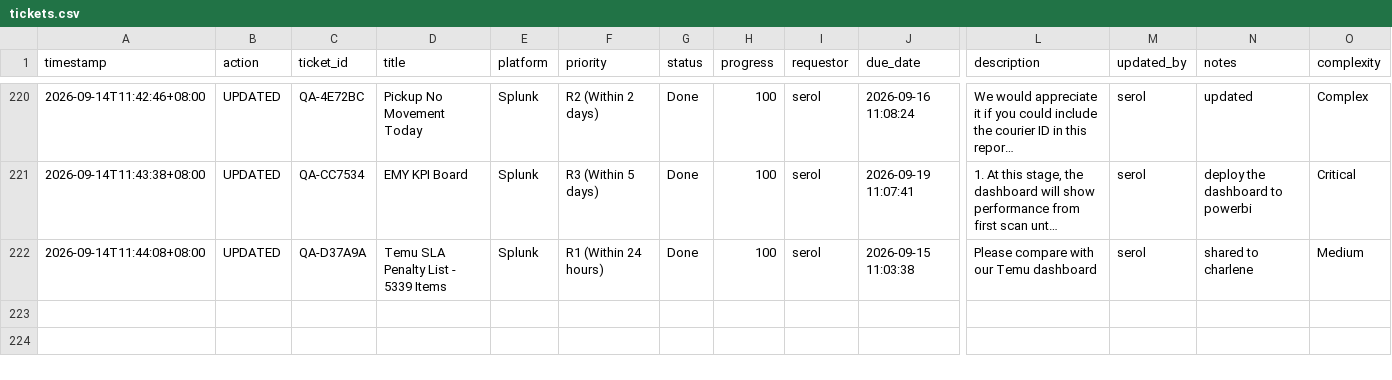
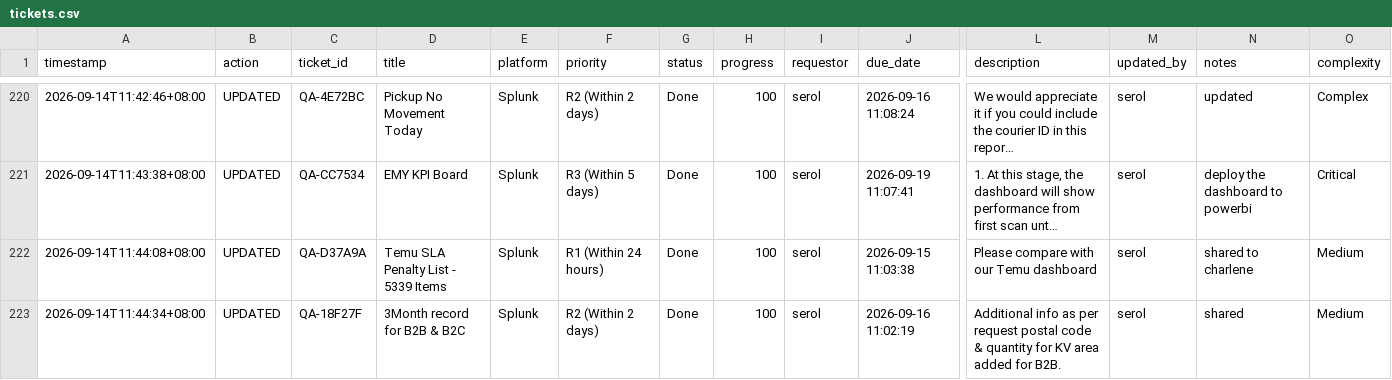
Before and after one commit to serol13/MY_opsX, a CSV file: tickets.csv, drawn as a sheet; only a part is shown, gaps mark what is left out; long unchanged cells end in …; rows hold the shown columns only; the diff names each change by its address in the sheet, - before the commit and + after, or states it on an @@ line.

Commit message:
[UPDATED] QA-18F27F by serol — 2026-09-14T11:44

```diff
--- a/tickets.csv
+++ b/tickets.csv
+row 223: 2026-09-14T11:44:34+08:00 | UPDATED | QA-18F27F | 3Month record for B2B & B2C | Splunk | R2 (Within 2 days) | Done | 100 | serol | 2026-09-16 11:02:19 | Additional info as per request postal code & quantity for KV area added for B2B. | serol | shared | Medium
```
